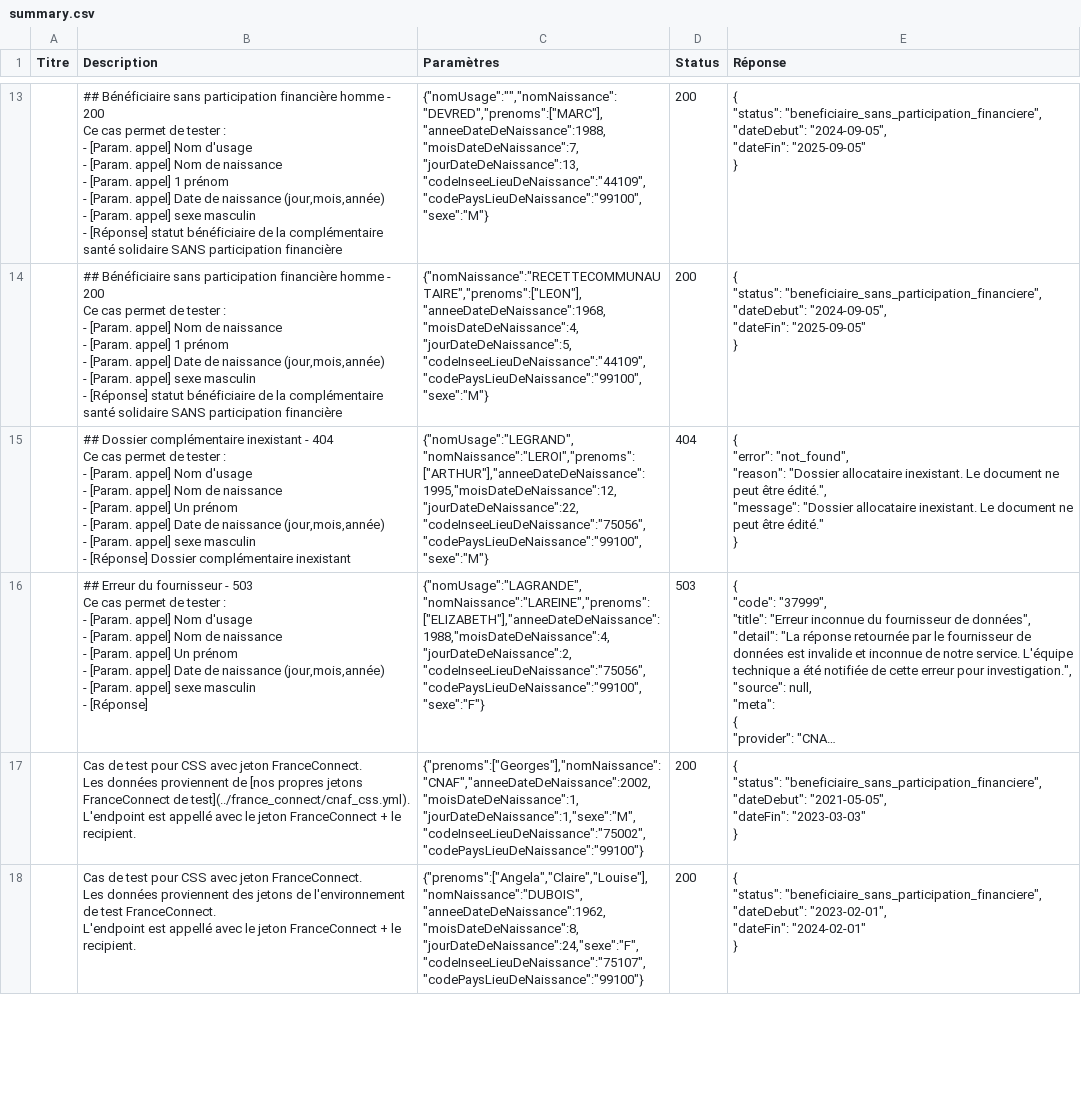
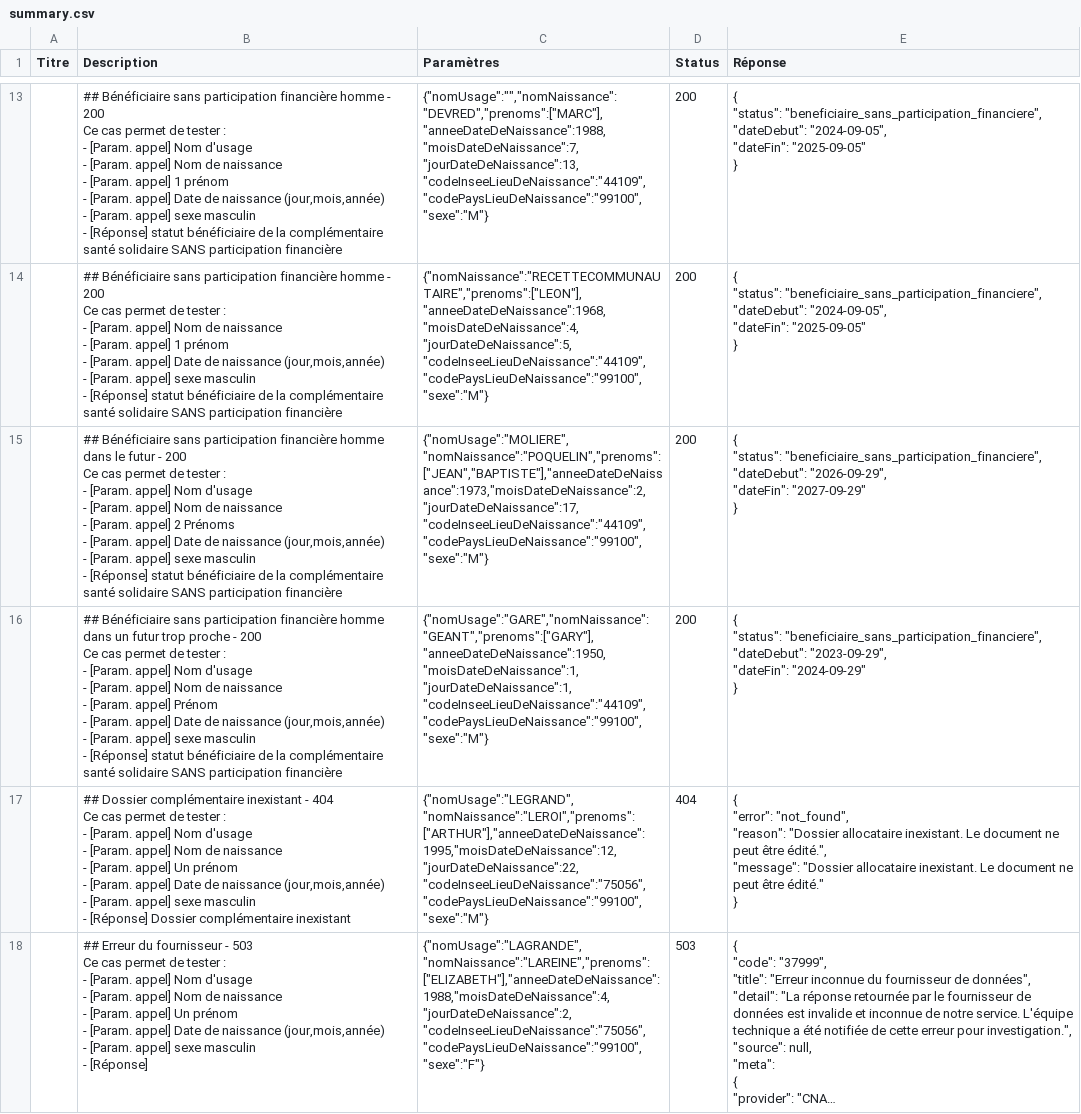
Before and after one commit to etalab/siade_staging_data, a CSV file: payloads/api_particulier_v2_cnav_complementaire_sante_solidaire/summary.csv, drawn as a sheet; only a part is shown, gaps mark what is left out; the shorter side is filled out with more unchanged rows; long unchanged cells end in ….

Commit message:
Added future usecase for complementaire sante solidaire

```diff
--- a/payloads/api_particulier_v2_cnav_complementaire_sante_solidaire/summary.csv
+++ b/payloads/api_particulier_v2_cnav_complementaire_sante_solidaire/summary.csv
@@ -146,2 +146,28 @@ Ce cas permet de tester :
 }"
+,"## Bénéficiaire sans participation financière homme dans le futur - 200
+
+Ce cas permet de tester :
+- [Param. appel] Nom d'usage
+- [Param. appel] Nom de naissance
+- [Param. appel] 2 Prénoms
+- [Param. appel] Date de naissance (jour,mois,année)
+- [Param. appel] sexe masculin
+- [Réponse] statut bénéficiaire de la complémentaire santé solidaire SANS participation financière","{""nomUsage"":""MOLIERE"",""nomNaissance"":""POQUELIN"",""prenoms"":[""JEAN"",""BAPTISTE""],""anneeDateDeNaissance"":1973,""moisDateDeNaissance"":2,""jourDateDeNaissance"":17,""codeInseeLieuDeNaissance"":""44109"",""codePaysLieuDeNaissance"":""99100"",""sexe"":""M""}",200,"{
+  ""status"": ""beneficiaire_sans_participation_financiere"",
+  ""dateDebut"": ""2026-09-29"",
+  ""dateFin"": ""2027-09-29""
+}"
+,"## Bénéficiaire sans participation financière homme dans un futur trop proche - 200
+
+Ce cas permet de tester :
+- [Param. appel] Nom d'usage
+- [Param. appel] Nom de naissance
+- [Param. appel] Prénom
+- [Param. appel] Date de naissance (jour,mois,année)
+- [Param. appel] sexe masculin
+- [Réponse] statut bénéficiaire de la complémentaire santé solidaire SANS participation financière","{""nomUsage"":""GARE"",""nomNaissance"":""GEANT"",""prenoms"":[""GARY""],""anneeDateDeNaissance"":1950,""moisDateDeNaissance"":1,""jourDateDeNaissance"":1,""codeInseeLieuDeNaissance"":""44109"",""codePaysLieuDeNaissance"":""99100"",""sexe"":""M""}",200,"{
+  ""status"": ""beneficiaire_sans_participation_financiere"",
+  ""dateDebut"": ""2023-09-29"",
+  ""dateFin"": ""2024-09-29""
+}"
 ,"## Dossier complémentaire inexistant - 404
```
Also changed, not shown: 3 other files.
